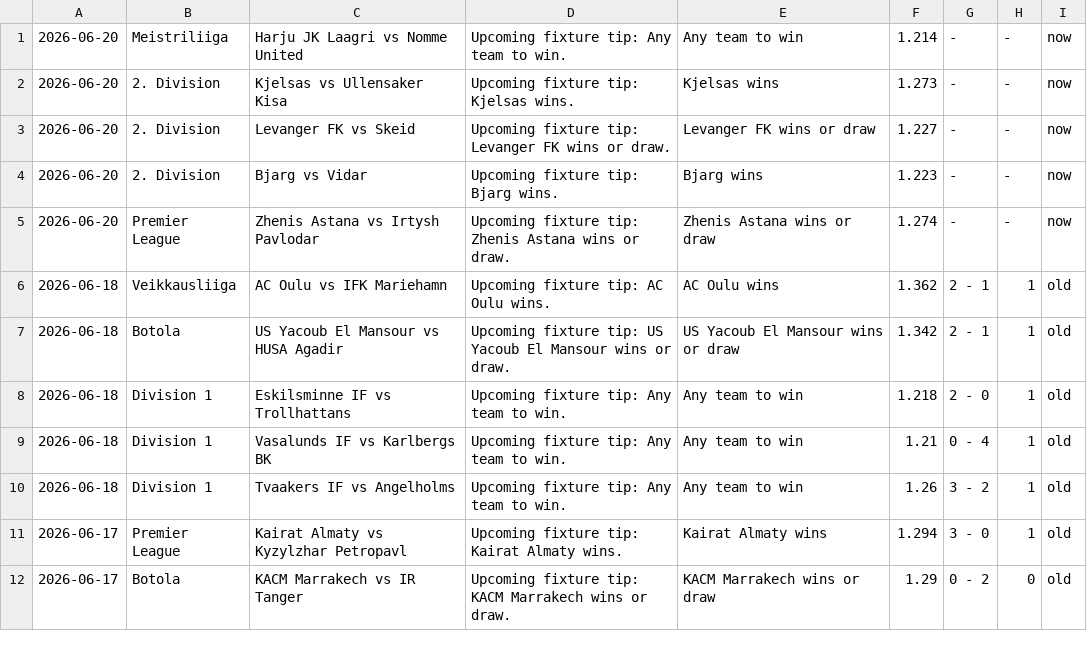
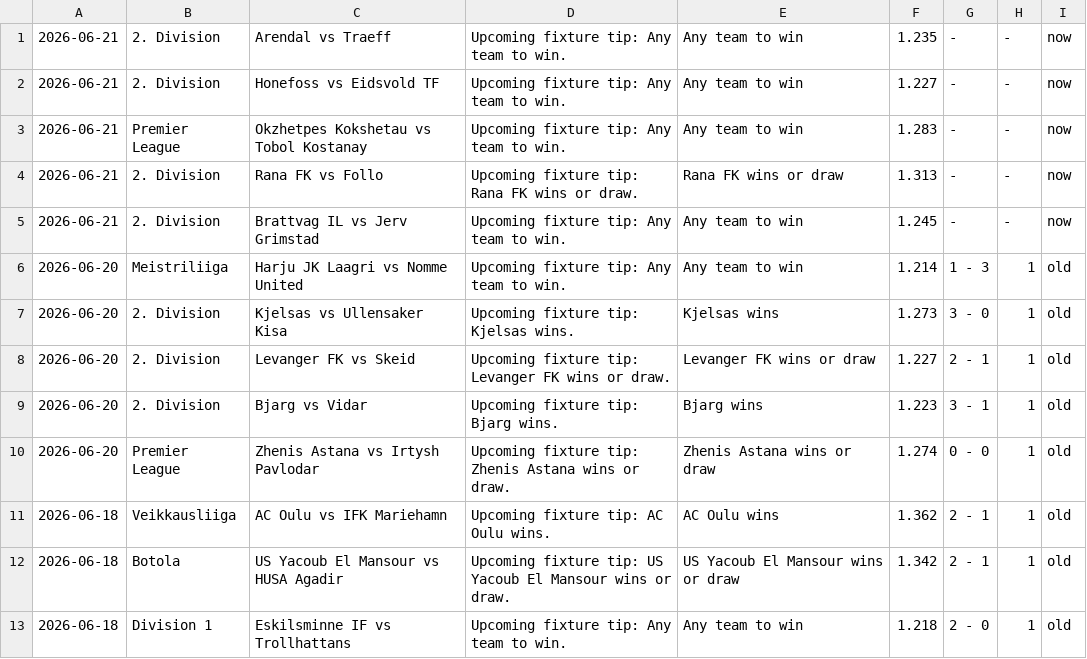
Before and after one commit to htetmyet/footytips, a CSV file: free_fix.csv, drawn as a sheet; only a part is shown; the shorter side is filled out with more unchanged rows.

```diff
--- a/free_fix.csv
+++ b/free_fix.csv
@@ -1,6 +1,11 @@
-2026-06-20,Meistriliiga,Harju JK Laagri vs Nomme United,Upcoming fixture tip: Any team to win.,Any team to win,1.214,-,-,now
-2026-06-20,2. Division,Kjelsas vs Ullensaker Kisa,Upcoming fixture tip: Kjelsas wins.,Kjelsas wins,1.273,-,-,now
-2026-06-20,2. Division,Levanger FK vs Skeid,Upcoming fixture tip: Levanger FK wins or draw.,Levanger FK wins or draw,1.227,-,-,now
-2026-06-20,2. Division,Bjarg vs Vidar,Upcoming fixture tip: Bjarg wins.,Bjarg wins,1.223,-,-,now
-2026-06-20,Premier League,Zhenis Astana vs Irtysh Pavlodar,Upcoming fixture tip: Zhenis Astana wins or draw.,Zhenis Astana wins or draw,1.274,-,-,now
+2026-06-21,2. Division,Arendal vs Traeff,Upcoming fixture tip: Any team to win.,Any team to win,1.235,-,-,now
+2026-06-21,2. Division,Honefoss vs Eidsvold TF,Upcoming fixture tip: Any team to win.,Any team to win,1.227,-,-,now
+2026-06-21,Premier League,Okzhetpes Kokshetau vs Tobol Kostanay,Upcoming fixture tip: Any team to win.,Any team to win,1.283,-,-,now
+2026-06-21,2. Division,Rana FK vs Follo,Upcoming fixture tip: Rana FK wins or draw.,Rana FK wins or draw,1.313,-,-,now
+2026-06-21,2. Division,Brattvag IL vs Jerv Grimstad,Upcoming fixture tip: Any team to win.,Any team to win,1.245,-,-,now
+2026-06-20,Meistriliiga,Harju JK Laagri vs Nomme United,Upcoming fixture tip: Any team to win.,Any team to win,1.214,1 - 3,1,old
+2026-06-20,2. Division,Kjelsas vs Ullensaker Kisa,Upcoming fixture tip: Kjelsas wins.,Kjelsas wins,1.273,3 - 0,1,old
+2026-06-20,2. Division,Levanger FK vs Skeid,Upcoming fixture tip: Levanger FK wins or draw.,Levanger FK wins or draw,1.227,2 - 1,1,old
+2026-06-20,2. Division,Bjarg vs Vidar,Upcoming fixture tip: Bjarg wins.,Bjarg wins,1.223,3 - 1,1,old
+2026-06-20,Premier League,Zhenis Astana vs Irtysh Pavlodar,Upcoming fixture tip: Zhenis Astana wins or draw.,Zhenis Astana wins or draw,1.274,0 - 0,1,old
 2026-06-18,Veikkausliiga,AC Oulu vs IFK Mariehamn,Upcoming fixture tip: AC Oulu wins.,AC Oulu wins,1.362,2 - 1,1,old
```
Also changed, not shown: pre_fix.csv.
